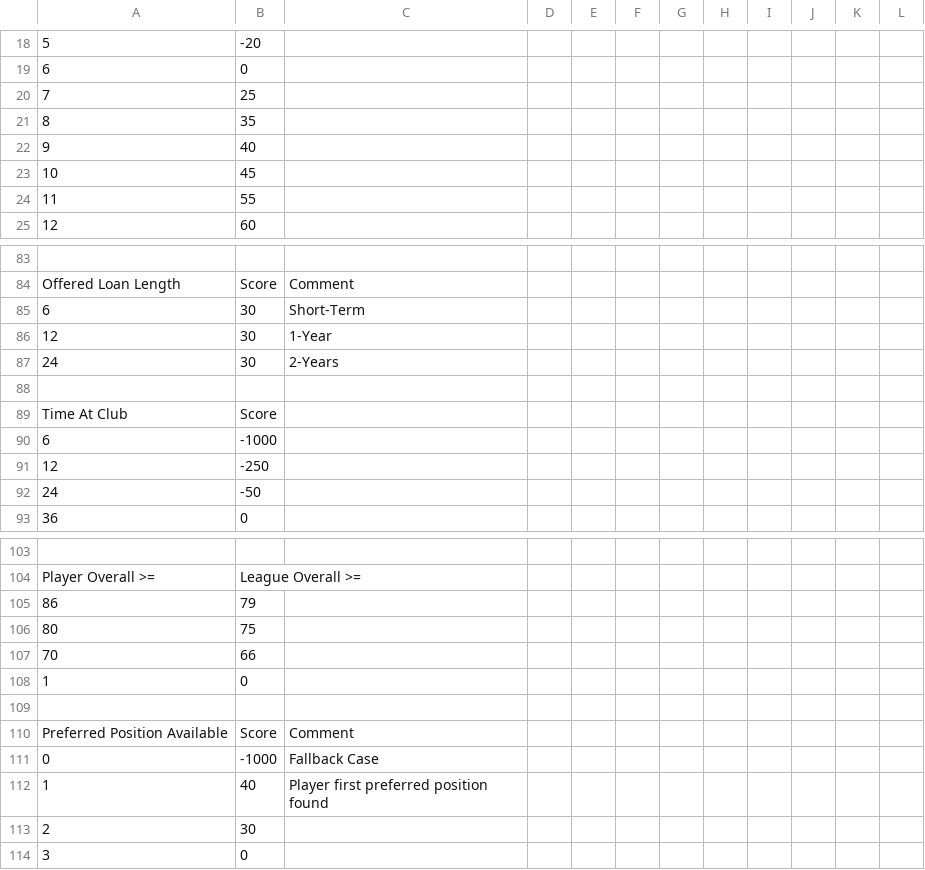
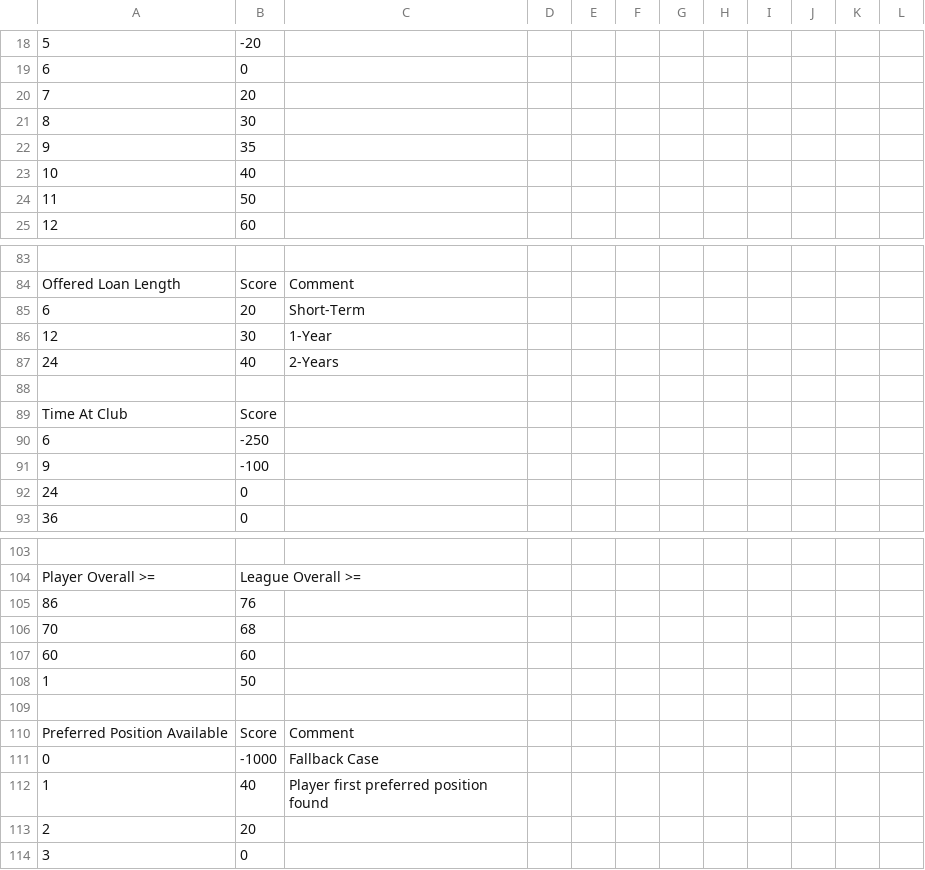
Before and after one commit to paulov-t/FIFA-21-Career-Mod, a CSV file: Source lmod/dlc/dlc_FootballCompEng/dlc/FootballCompEng/data/Transfers/NegotiationsLoanOrBuy.csv, drawn as a sheet; only a part is shown, gaps mark what is left out; removed rows and columns are numbered as before the commit, all else as after; the diff covers the shown part only; the diff names each change by its address in the sheet, - before the commit and + after, or states it on an @@ line.

```diff
--- a/Source lmod/dlc/dlc_FootballCompEng/dlc/FootballCompEng/data/Transfers/NegotiationsLoanOrBuy.csv
+++ b/Source lmod/dlc/dlc_FootballCompEng/dlc/FootballCompEng/data/Transfers/NegotiationsLoanOrBuy.csv
-B20: 25
+B20: 20
-B21: 35
+B21: 30
-B22: 40
+B22: 35
-B23: 45
+B23: 40
-B24: 55
+B24: 50
-B85: 30
+B85: 20
-B87: 30
+B87: 40
-B90: -1000
+B90: -250
-row 91: 12 | -250
+row 91: 9 | -100
-B92: -50
+B92: 0
-B105: 79
+B105: 76
-row 106: 80 | 75
-B106: 66
+B106: 68
@@ row 58 moved to row 107: 60 @@
-B108: 0
+B108: 50
-B113: 30
+B113: 20
```
Also changed, not shown: 4 added rows, 3 removed rows and 17 edited cells elsewhere in this file, Source lmod/dlc/dlc_FootballCompEng/dlc/FootballCompEng/data/Finance/ProfCWRelation.CSV, Source lmod/dlc/dlc_FootballCompEng/dlc/FootballCompEng/data/Transfers/DemandedWage.CSV, 32 other files.
